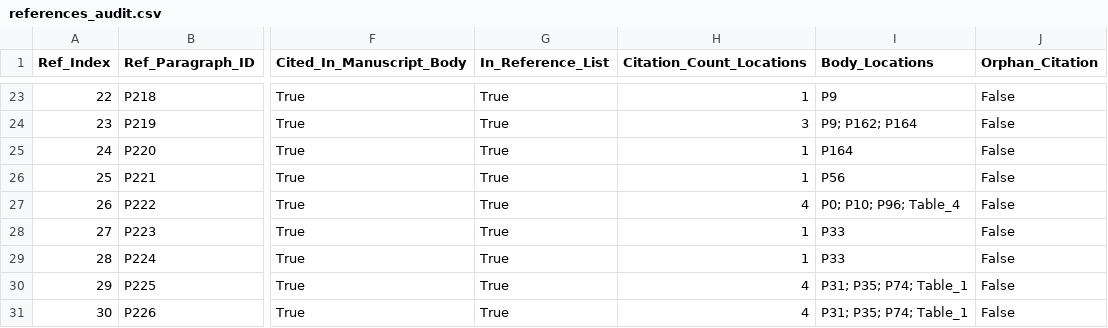
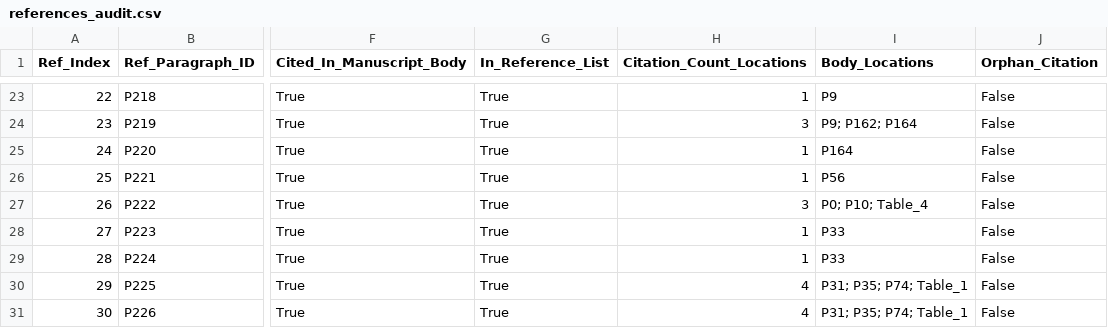
Before and after one commit to HrSly11/CoralTwin-DT, a CSV file: references_audit.csv, drawn as a sheet; only a part is shown, gaps mark what is left out; the diff names each change by its address in the sheet, - before the commit and + after, or states it on an @@ line.

Commit message:
fix(manuscript): correct equations 2 and 4, spearman formatting, typos and unify stages

```diff
--- a/references_audit.csv
+++ b/references_audit.csv
-H27 (Citation_Count_Locations): 4
+H27 (Citation_Count_Locations): 3
-I27 (Body_Locations): P0; P10; P96; Table_4
+I27 (Body_Locations): P0; P10; Table_4
```
Also changed, not shown: results/references_audit.csv, 11 other files.
